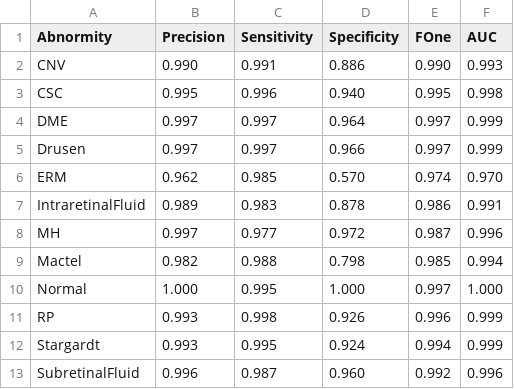
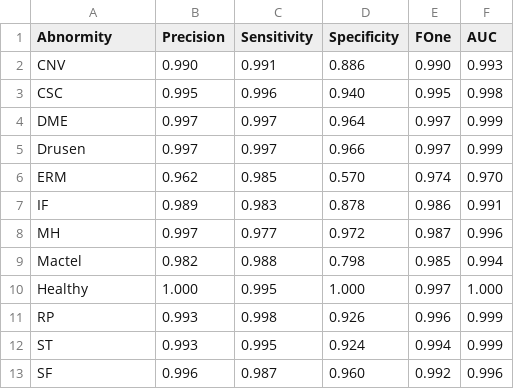
Before and after one commit to SiqiPan2008/MAAM, a CSV file: Paper/Tables/abnormity_o_test.csv, drawn as a sheet.

```diff
--- a/Paper/Tables/abnormity_o_test.csv
+++ b/Paper/Tables/abnormity_o_test.csv
@@ -6,8 +6,8 @@ Drusen,0.997,0.997,0.966,0.997,0.999
 ERM,0.962,0.985,0.570,0.974,0.970
-IntraretinalFluid,0.989,0.983,0.878,0.986,0.991
+IF,0.989,0.983,0.878,0.986,0.991
 MH,0.997,0.977,0.972,0.987,0.996
 Mactel,0.982,0.988,0.798,0.985,0.994
-Normal,1.000,0.995,1.000,0.997,1.000
+Healthy,1.000,0.995,1.000,0.997,1.000
 RP,0.993,0.998,0.926,0.996,0.999
-Stargardt,0.993,0.995,0.924,0.994,0.999
-SubretinalFluid,0.996,0.987,0.960,0.992,0.996
+ST,0.993,0.995,0.924,0.994,0.999
+SF,0.996,0.987,0.960,0.992,0.996
```
Also changed, not shown: Paper/Tables/abnormity_f_test.csv, Paper/Tables/abnormity_f_train.csv, 16 other files.
